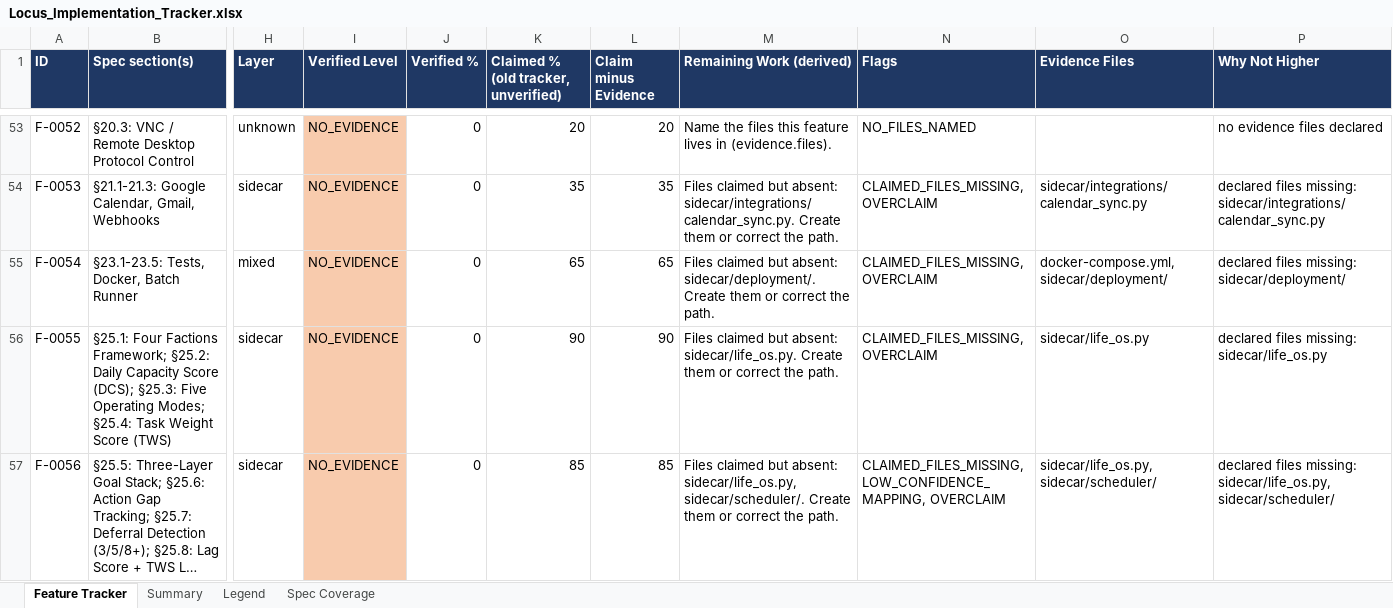
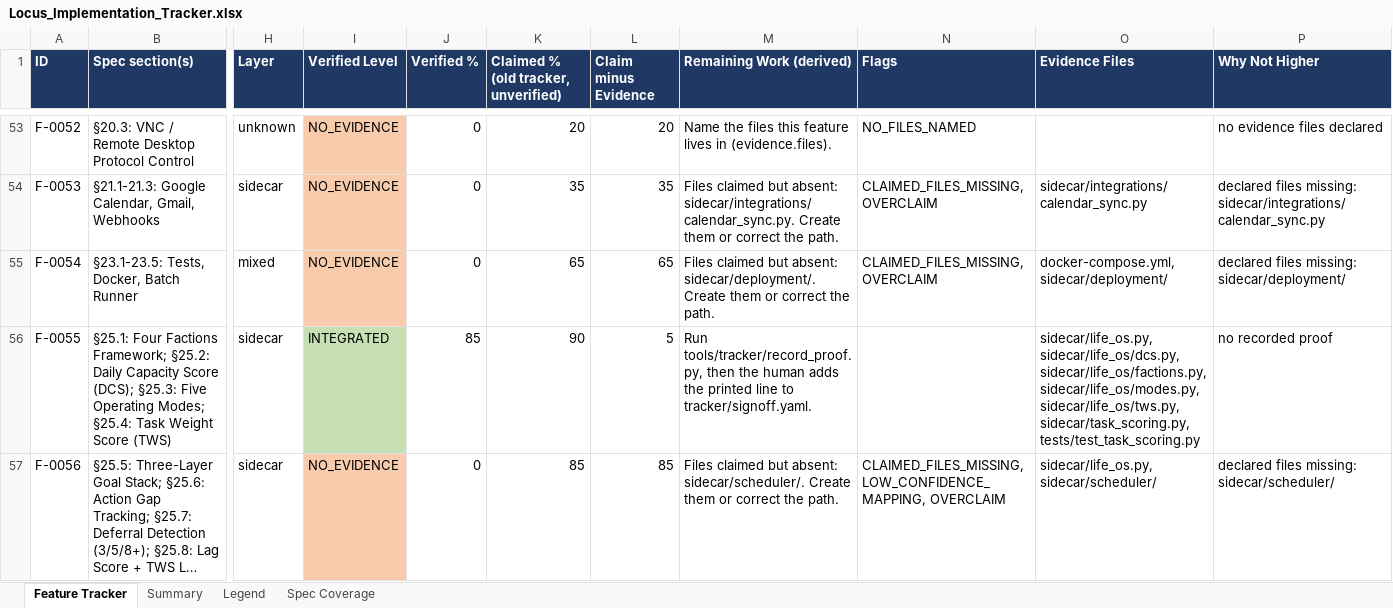
Before and after one commit to Shivamxp23/Locus-OS, an Excel workbook: .keysndocs/Documentation/Implementation Plans/Implementation Report/Locus_Implementation_Tracker.xlsx, sheet Feature Tracker, drawn as a sheet; only a part is shown, gaps mark what is left out; long unchanged cells end in …; values as stored, in another font and other column widths than the file's, no borders; the diff covers the shown part only; the diff names each change by its address in the sheet, - before the commit and + after, or states it on an @@ line.

Commit message:
chore(tracker): refresh after US-19

```diff
--- a/.keysndocs/Documentation/Implementation Plans/Implementation Report/Locus_Implementation_Tracker.xlsx (sheet Feature Tracker)
+++ b/.keysndocs/Documentation/Implementation Plans/Implementation Report/Locus_Implementation_Tracker.xlsx (sheet Feature Tracker)
-I56 (Verified Level): NO_EVIDENCE
+I56 (Verified Level): INTEGRATED
-I56 fill: #F8CBAD
+I56 fill: #C6E0B4
-J56 (Verified %): 0
+J56 (Verified %): 85
-L56 (Claim minus Evidence): 90
+L56 (Claim minus Evidence): 5
-M56 (Remaining Work (derived)): Files claimed but absent: sidecar/life_os.py. Create them or correct the path.
+M56 (Remaining Work (derived)): Run tools/tracker/record_proof.py, then the human adds the printed line to tracker/signoff.yaml.
-N56 (Flags): CLAIMED_FILES_MISSING, OVERCLAIM
+N56 (Flags): (empty)
-O56 (Evidence Files): sidecar/life_os.py
+O56 (Evidence Files): sidecar/life_os.py, sidecar/life_os/dcs.py, sidecar/life_os/factions.py, sidecar/life_os/modes.py, sidecar/life_os/tws.py, sidecar/task_scoring.py, tests/test_task_scoring.py
-P56 (Why Not Higher): declared files missing: sidecar/life_os.py
+P56 (Why Not Higher): no recorded proof
-M57 (Remaining Work (derived)): …but absent: sidecar/life_os.py, sidecar/scheduler/. Create…
+M57 (Remaining Work (derived)): …but absent: sidecar/scheduler/. Create…
-P57 (Why Not Higher): …files missing: sidecar/life_os.py, sidecar/scheduler/
+P57 (Why Not Higher): …files missing: sidecar/scheduler/
```
Also changed, not shown: 12 edited cells and cell formats elsewhere in this sheet, sheet Summary, 3 other files.
